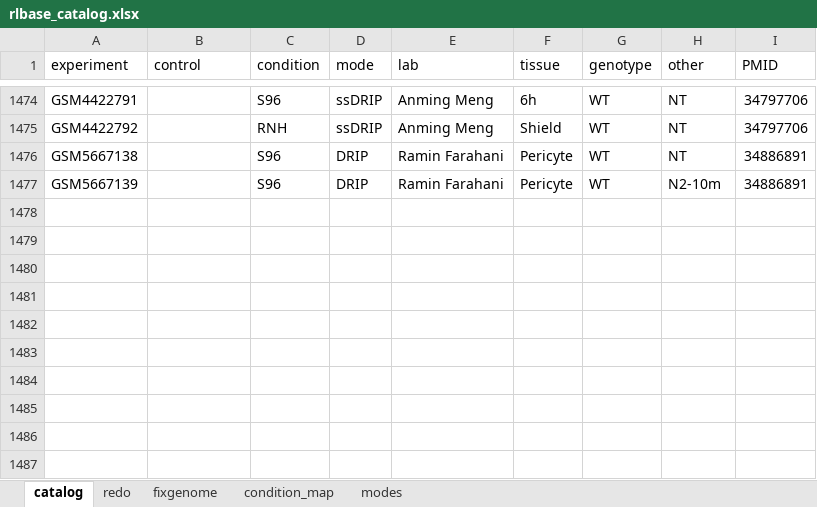
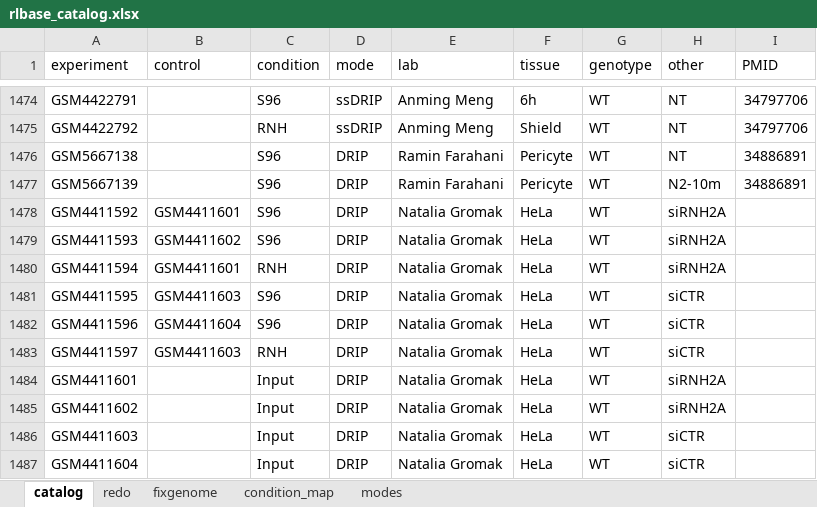
Before and after one commit to Bishop-Laboratory/RLBase-data, an Excel workbook: rlbase-data/rlbase_catalog.xlsx, sheet catalog, drawn as a sheet; only a part is shown, gaps mark what is left out; values as stored, in another font and other column widths than the file's, no borders; table styles not drawn; the diff covers the shown part only; the diff names each change by its address in the sheet, - before the commit and + after, or states it on an @@ line.

Commit message:
Added new samples

```diff
--- a/rlbase-data/rlbase_catalog.xlsx (sheet catalog)
+++ b/rlbase-data/rlbase_catalog.xlsx (sheet catalog)
+row 1478: GSM4411592 | GSM4411601 | S96 | DRIP | Natalia Gromak | HeLa | WT | siRNH2A
+row 1479: GSM4411593 | GSM4411602 | S96 | DRIP | Natalia Gromak | HeLa | WT | siRNH2A
+row 1480: GSM4411594 | GSM4411601 | RNH | DRIP | Natalia Gromak | HeLa | WT | siRNH2A
+row 1481: GSM4411595 | GSM4411603 | S96 | DRIP | Natalia Gromak | HeLa | WT | siCTR
+row 1482: GSM4411596 | GSM4411604 | S96 | DRIP | Natalia Gromak | HeLa | WT | siCTR
+row 1483: GSM4411597 | GSM4411603 | RNH | DRIP | Natalia Gromak | HeLa | WT | siCTR
+row 1484: GSM4411601 |  | Input | DRIP | Natalia Gromak | HeLa | WT | siRNH2A
+row 1485: GSM4411602 |  | Input | DRIP | Natalia Gromak | HeLa | WT | siRNH2A
+row 1486: GSM4411603 |  | Input | DRIP | Natalia Gromak | HeLa | WT | siCTR
+row 1487: GSM4411604 |  | Input | DRIP | Natalia Gromak | HeLa | WT | siCTR
```
Also changed, not shown: 47 edited cells elsewhere in this sheet.
